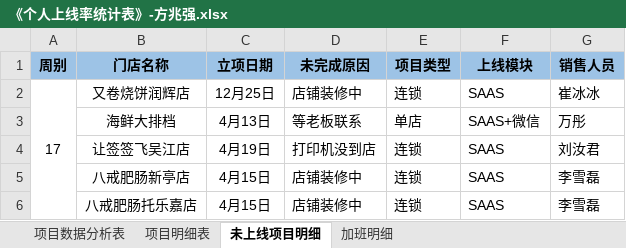
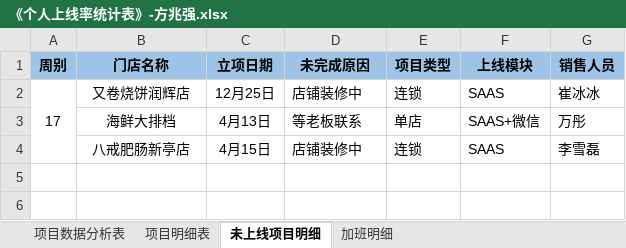
Before and after one commit to zhanglei601396810/NanJing, an Excel workbook: 周数据/《个人上线率统计表》-方兆强.xlsx, sheet 未上线项目明细, drawn as a sheet; values as stored, in another font and other column widths than the file's, no borders; the diff names each change by its address in the sheet, - before the commit and + after, or states it on an @@ line.

```diff
--- a/周数据/《个人上线率统计表》-方兆强.xlsx (sheet 未上线项目明细)
+++ b/周数据/《个人上线率统计表》-方兆强.xlsx (sheet 未上线项目明细)
-row 4:  | 让签签飞吴江店 | 4月19日 | 打印机没到店 | 连锁 | SAAS | 刘汝君
-row 6:  | 八戒肥肠托乐嘉店 | 4月15日 | 店铺装修中 | 连锁 | SAAS | 李雪磊
```
Also changed, not shown: sheet 项目明细表, sheet 项目数据分析表.
